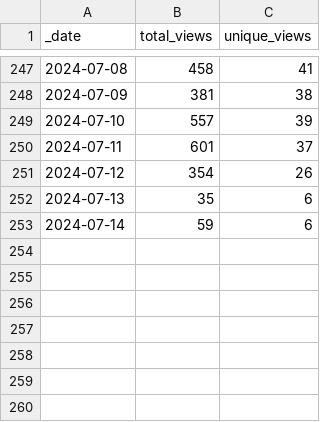
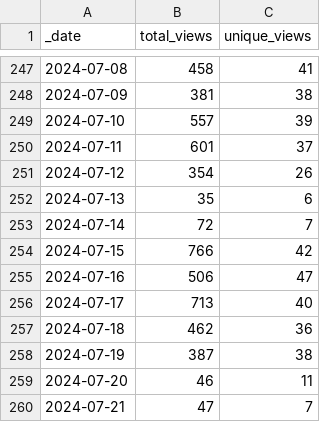
Before and after one commit to frankdjx/repo_traffic, a CSV file: traffic/views.csv, drawn as a sheet; only a part is shown, gaps mark what is left out.

Commit message:
GitHub traffic

```diff
--- a/traffic/views.csv
+++ b/traffic/views.csv
@@ -252,2 +252,9 @@ _date,total_views,unique_views
 2024-07-13,35,6
-2024-07-14,59,6
+2024-07-14,72,7
+2024-07-15,766,42
+2024-07-16,506,47
+2024-07-17,713,40
+2024-07-18,462,36
+2024-07-19,387,38
+2024-07-20,46,11
+2024-07-21,47,7
```
Also changed, not shown: traffic/clones.csv, 1 other file.
